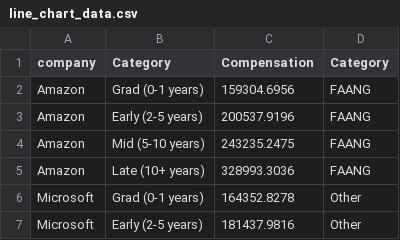
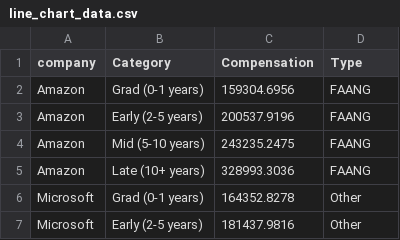
Before and after one commit to Byron-Gel/FIT3179, a CSV file: Assignment2/data/line_chart_data.csv, drawn as a sheet; only a part is shown.

Commit message:
Add files via upload

```diff
--- a/Assignment2/data/line_chart_data.csv
+++ b/Assignment2/data/line_chart_data.csv
@@ -1,2 +1,2 @@
-company,Category,Compensation,Category
+company,Category,Compensation,Type
 Amazon,Grad (0-1 years),159304.6956,FAANG
```
